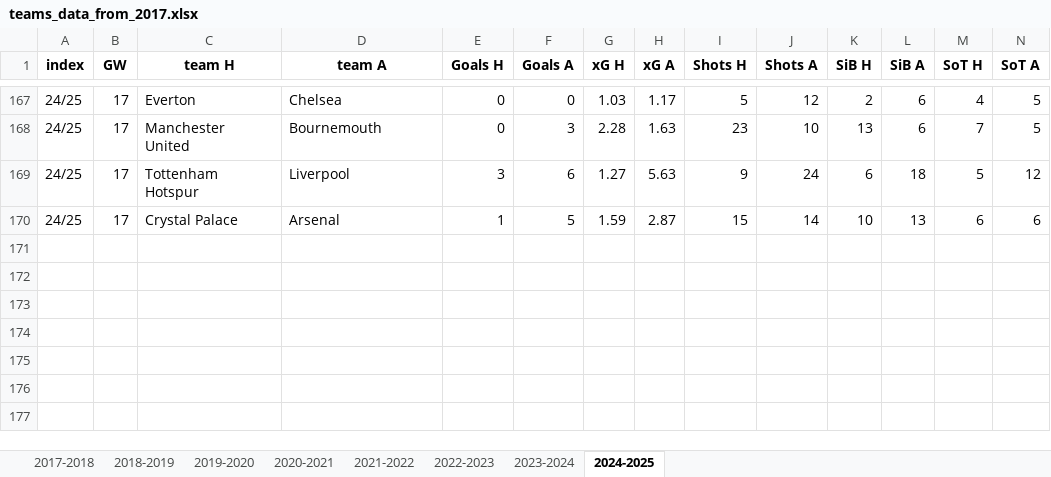
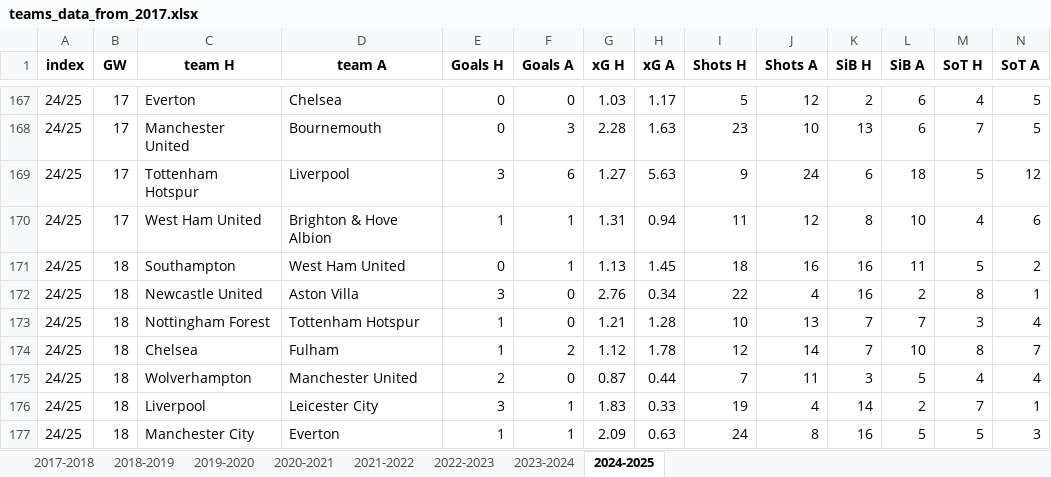
Before and after one commit to ghassenSW/FPL_twitter_autopost, an Excel workbook: teams_data_from_2017.xlsx, sheet 2024-2025, drawn as a sheet; only a part is shown, gaps mark what is left out; values as stored, in another font and other column widths than the file's, no borders; rows hold the shown columns only; the diff covers the shown part only; the diff names each change by its address in the sheet, - before the commit and + after, or states it on an @@ line.

```diff
--- a/teams_data_from_2017.xlsx (sheet 2024-2025)
+++ b/teams_data_from_2017.xlsx (sheet 2024-2025)
@@ row 170 moved to row 164: 24/25 @@
@@ row 163 moved to row 170: 24/25 @@
+row 171: 24/25 | 18 | Southampton | West Ham United | 0 | 1 | 1.13 | 1.45 | 18 | 16 | 16 | 11 | 5 | 2
+row 172: 24/25 | 18 | Newcastle United | Aston Villa | 3 | 0 | 2.76 | 0.34 | 22 | 4 | 16 | 2 | 8 | 1
+row 173: 24/25 | 18 | Nottingham Forest | Tottenham Hotspur | 1 | 0 | 1.21 | 1.28 | 10 | 13 | 7 | 7 | 3 | 4
+row 174: 24/25 | 18 | Chelsea | Fulham | 1 | 2 | 1.12 | 1.78 | 12 | 14 | 7 | 10 | 8 | 7
+row 175: 24/25 | 18 | Wolverhampton | Manchester United | 2 | 0 | 0.87 | 0.44 | 7 | 11 | 3 | 5 | 4 | 4
+row 176: 24/25 | 18 | Liverpool | Leicester City | 3 | 1 | 1.83 | 0.33 | 19 | 4 | 14 | 2 | 7 | 1
+row 177: 24/25 | 18 | Manchester City | Everton | 1 | 1 | 2.09 | 0.63 | 24 | 8 | 16 | 5 | 5 | 3
```
Also changed, not shown: 86 moved rows elsewhere in this sheet.
